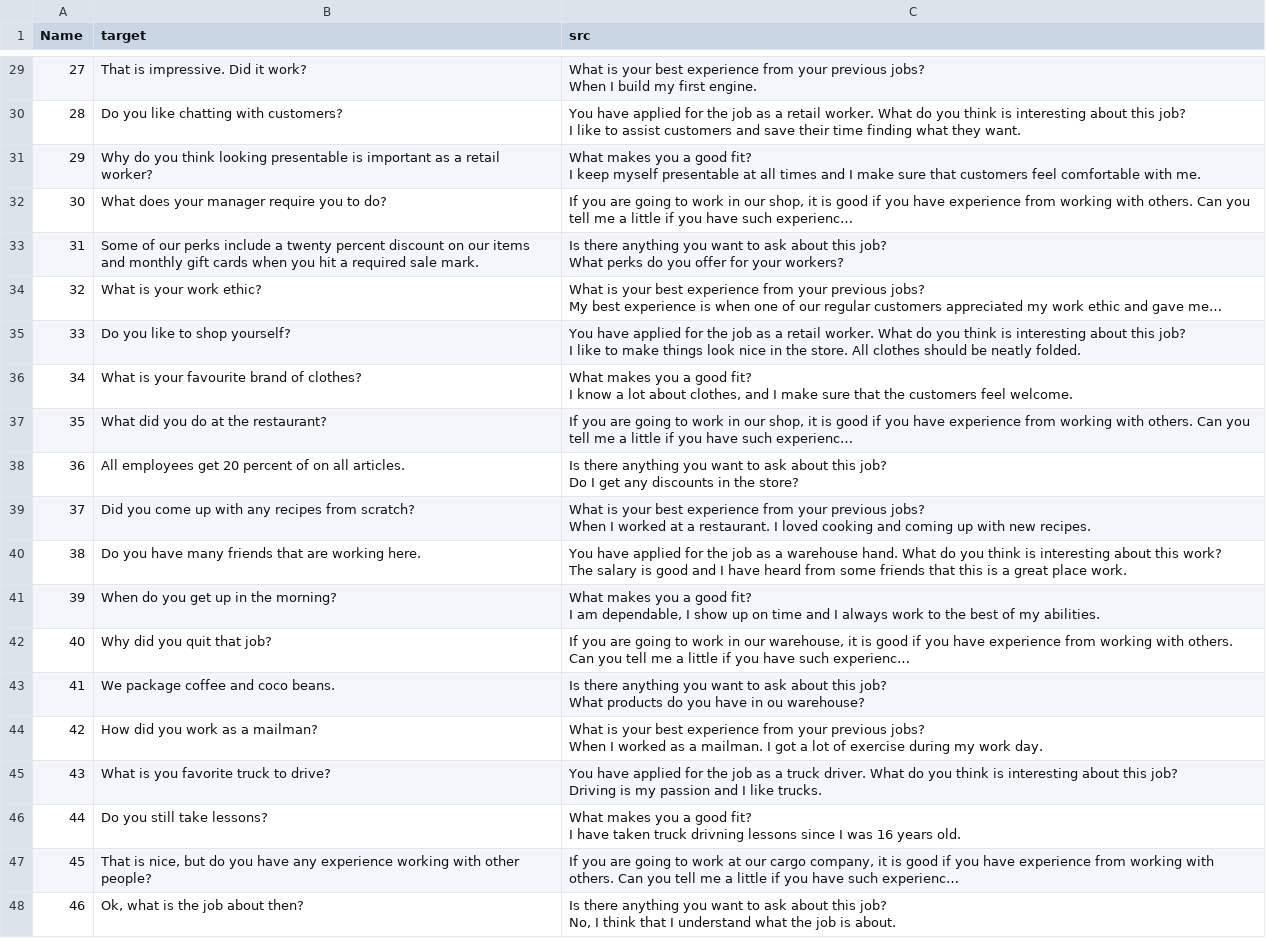
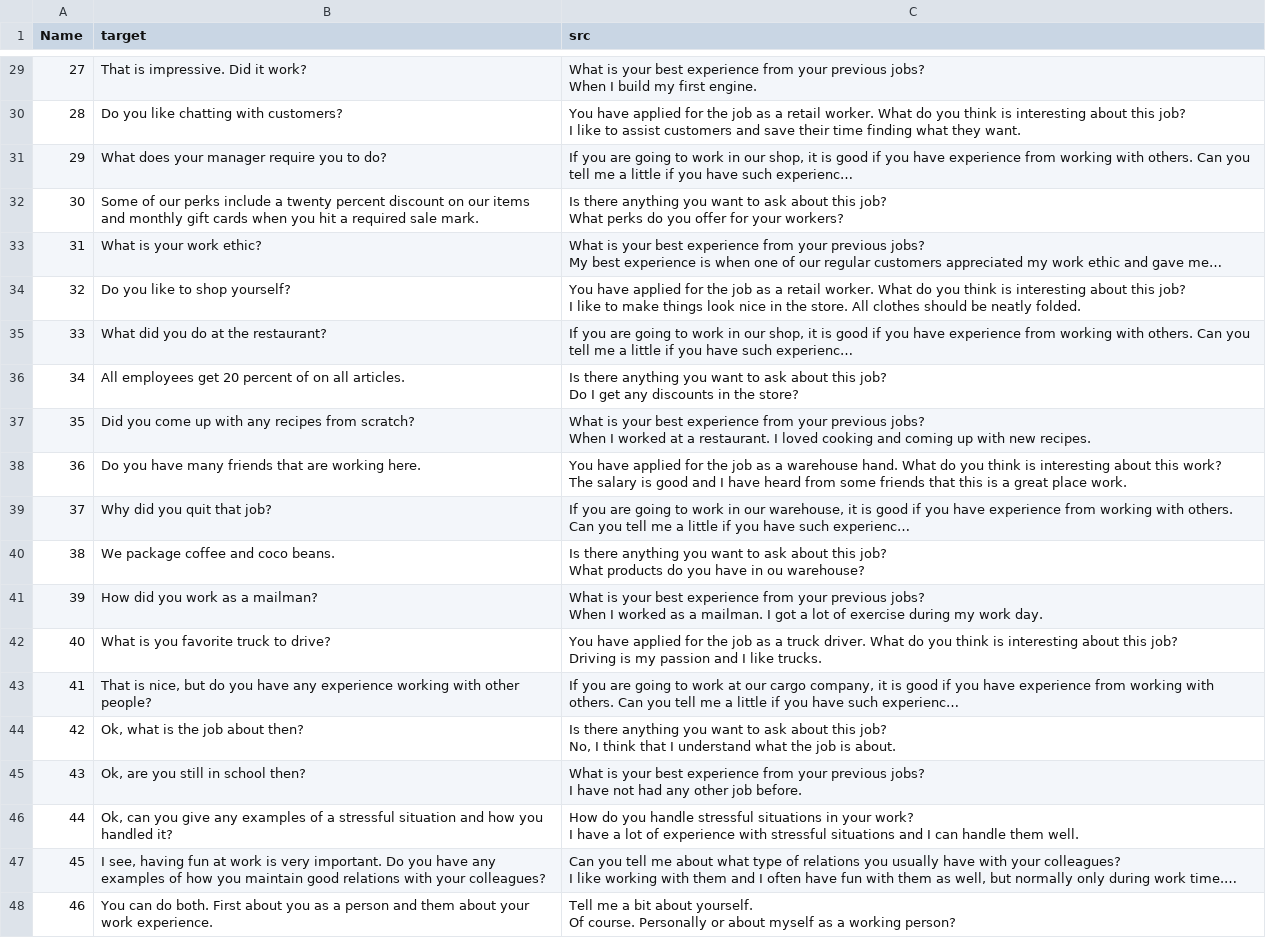
Before and after one commit to helsingborg-stad/emely-backend, a CSV file: data/processed/position_data.csv, drawn as a sheet; only a part is shown, gaps mark what is left out; the shorter side is filled out with more unchanged rows; long unchanged cells end in …; removed rows and columns are numbered as before the commit, all else as after; ↵ is a line break in a cell; the diff names each change by its address in the sheet, - before the commit and + after, or states it on an @@ line.

```diff
--- a/data/processed/position_data.csv
+++ b/data/processed/position_data.csv
-row 31: 29 | Why do you think looking presentable is important as a retail worker? | What makes you a good fit? ↵ I keep myself presentable at all times and I make sure that customers feel comfortable with me.
@@ column A (Name) renumbered from row 31 down @@
-row 36: 34 | What is your favourite brand of clothes? | What makes you a good fit? ↵ I know a lot about clothes, and I make sure that the customers feel welcome.
-row 41: 39 | When do you get up in the morning? | What makes you a good fit? ↵ I am dependable, I show up on time and I always work to the best of my abilities.
-row 46: 44 | Do you still take lessons? | What makes you a good fit? ↵ I have taken truck drivning lessons since I was 16 years old.
```
Also changed, not shown: data/processed/merged_data.csv.
